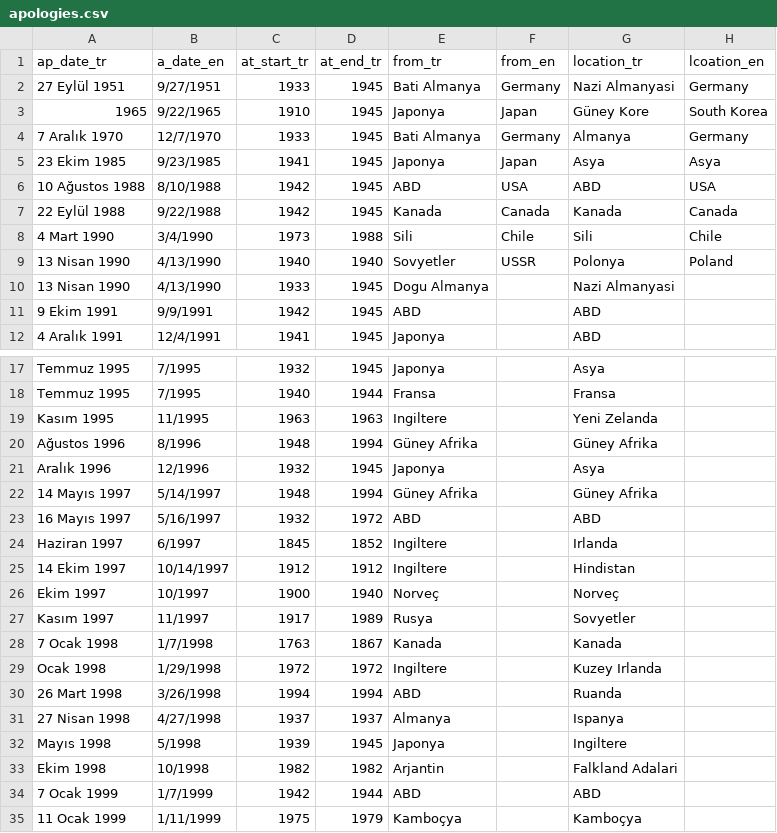
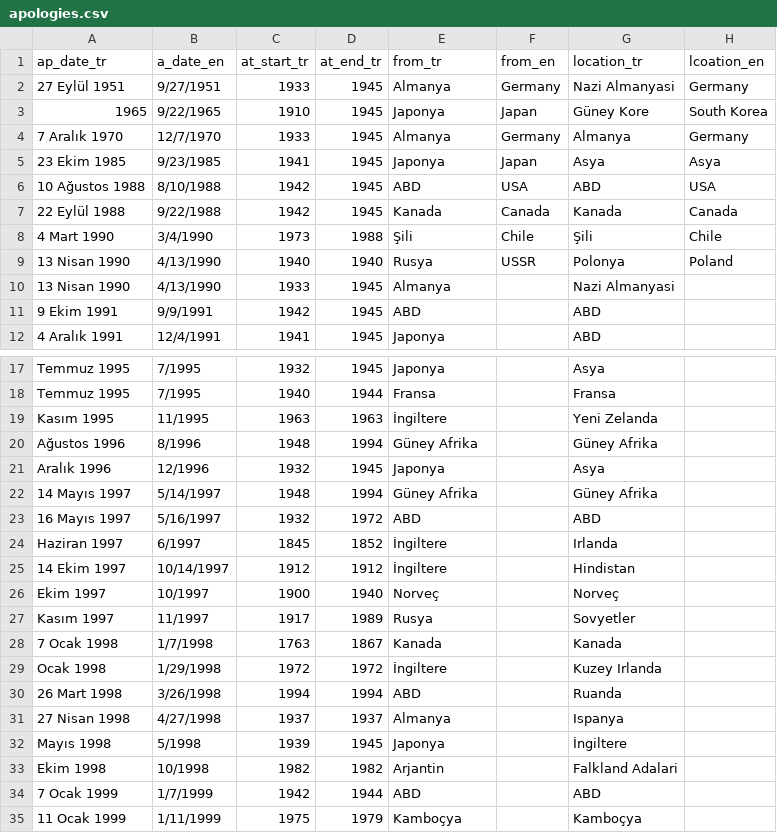
Before and after one commit to mahir/neverAgain, a CSV file: apologies.csv, drawn as a sheet; only a part is shown, gaps mark what is left out; the diff covers the shown part only; the diff names each change by its address in the sheet, - before the commit and + after, or states it on an @@ line.

```diff
--- a/apologies.csv
+++ b/apologies.csv
-E2 (from_tr): Bati Almanya
+E2 (from_tr): Almanya
-E4 (from_tr): Bati Almanya
+E4 (from_tr): Almanya
-E8 (from_tr): Sili
+E8 (from_tr): Şili
-G8 (location_tr): Sili
+G8 (location_tr): Şili
-E9 (from_tr): Sovyetler
+E9 (from_tr): Rusya
-E10 (from_tr): Dogu Almanya
+E10 (from_tr): Almanya
-E19 (from_tr): Ingiltere
+E19 (from_tr): İngiltere
-E24:E25 (from_tr): Ingiltere
+E24:E25 (from_tr): İngiltere
-E29 (from_tr): Ingiltere
+E29 (from_tr): İngiltere
-G32 (location_tr): Ingiltere
+G32 (location_tr): İngiltere
```
Also changed, not shown: 21 edited cells elsewhere in this file, 1 other file.
